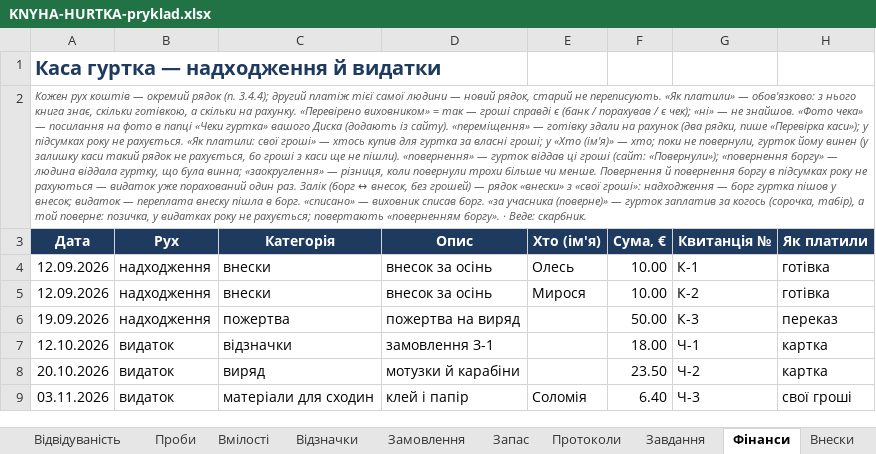
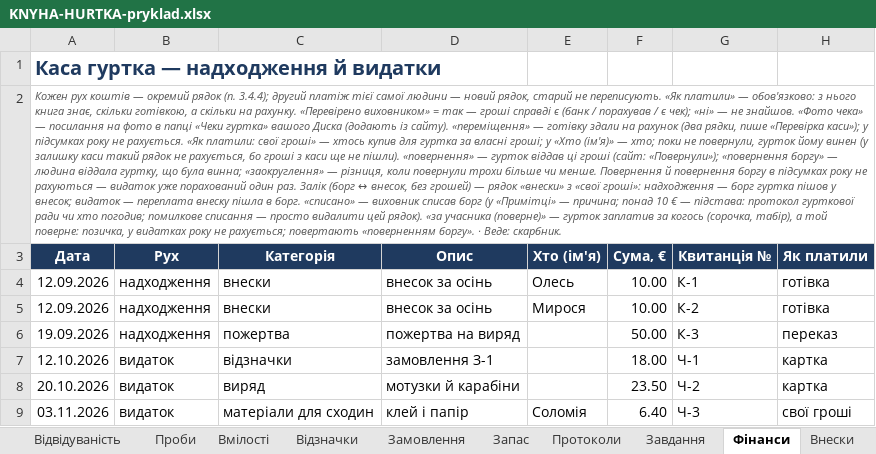
Before and after one commit to gutirky-fi/gutirky-fi.github.io, an Excel workbook: _robota/dokumenty/etap2/KNYHA-HURTKA-pryklad.xlsx, sheet Фінанси, drawn as a sheet; only a part is shown; values as stored, in another font and other column widths than the file's, no borders; conditional formats not drawn; the diff names each change by its address in the sheet, - before the commit and + after, or states it on an @@ line.

```diff
--- a/_robota/dokumenty/etap2/KNYHA-HURTKA-pryklad.xlsx (sheet Фінанси)
+++ b/_robota/dokumenty/etap2/KNYHA-HURTKA-pryklad.xlsx (sheet Фінанси)
-A2 (Дата): …виховник списав борг. «за учасника…
+A2 (Дата): …виховник списав борг (у «Примітці» — причина; понад 10 € — підстава: протокол гурткової ради чи хто погодив; помилкове списання — просто видалити цей рядок). «за учасника…
```
Also changed, not shown: _robota/dokumenty/etap2/KNYHA-HURTKA-shablon.xlsx, 9 other files.
